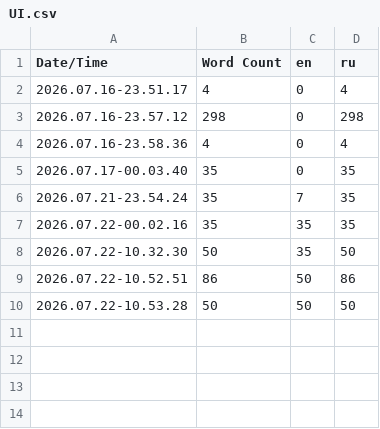
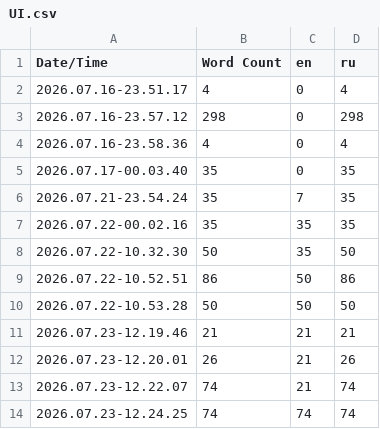
Before and after one commit to VanBash0/TheGreengrocerHut, a CSV file: Content/Localization/UI/UI.csv, drawn as a sheet; the diff names each change by its address in the sheet, - before the commit and + after, or states it on an @@ line.

Commit message:
Localization fix

```diff
--- a/Content/Localization/UI/UI.csv
+++ b/Content/Localization/UI/UI.csv
+row 11: 2026.07.23-12.19.46 | 21 | 21 | 21
+row 12: 2026.07.23-12.20.01 | 26 | 21 | 26
+row 13: 2026.07.23-12.22.07 | 74 | 21 | 74
+row 14: 2026.07.23-12.24.25 | 74 | 74 | 74
```
Also changed, not shown: Content/Localization/Ingredients/Ingredients.csv, 29 other files.
